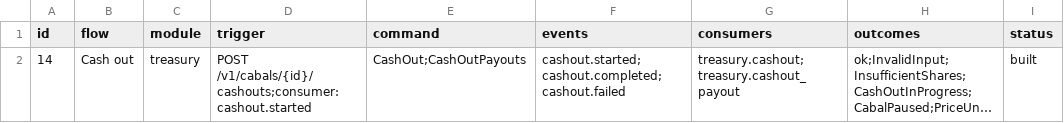
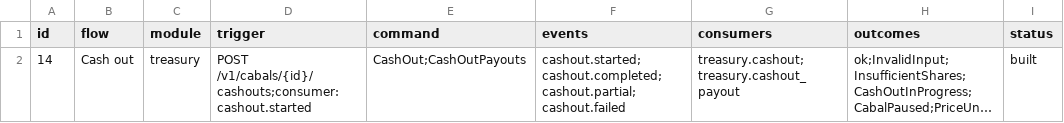
Before and after one commit to Munyon-Canyon/monaco, a TSV file: packages/flows/backend/14.tsv, drawn as a sheet; only a part is shown; long unchanged cells end in …; the diff names each change by its address in the sheet, - before the commit and + after, or states it on an @@ line.

```diff
--- a/packages/flows/backend/14.tsv
+++ b/packages/flows/backend/14.tsv
-F2 (events): cashout.started;cashout.completed;cashout.failed
+F2 (events): cashout.started;cashout.completed;cashout.partial;cashout.failed
```
Also changed, not shown: 8 other files.
